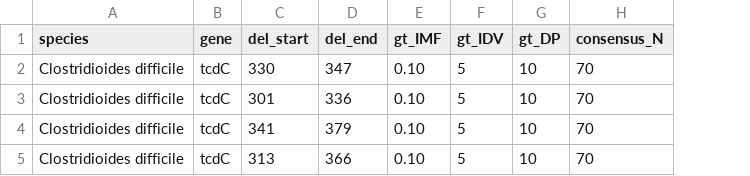
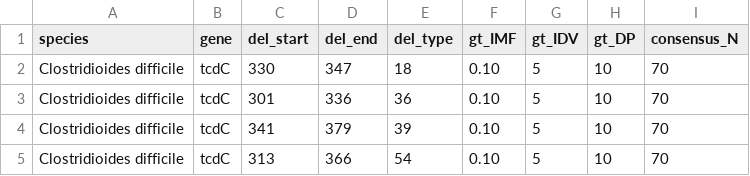
Before and after one commit to ssi-dk/ssi_analysis_utility, a TSV file: config/Metadata/deletion_metafiles.tsv, drawn as a sheet; the diff names each change by its address in the sheet, - before the commit and + after, or states it on an @@ line.

Commit message:
added assembly-to-reference alignment to support deletion identification

```diff
--- a/config/Metadata/deletion_metafiles.tsv
+++ b/config/Metadata/deletion_metafiles.tsv
+column E (del_type), rows 2-5: 18 | 36 | 39 | 54
```
Also changed, not shown: 4 other files.
